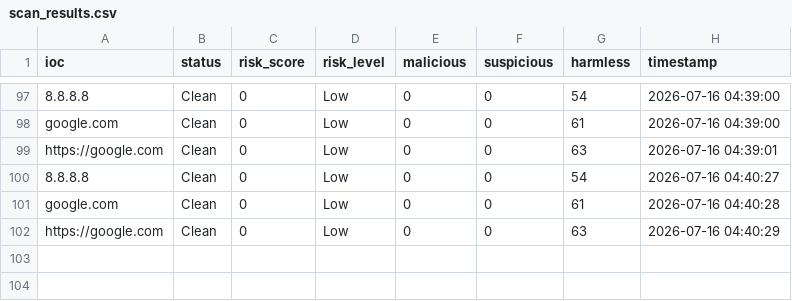
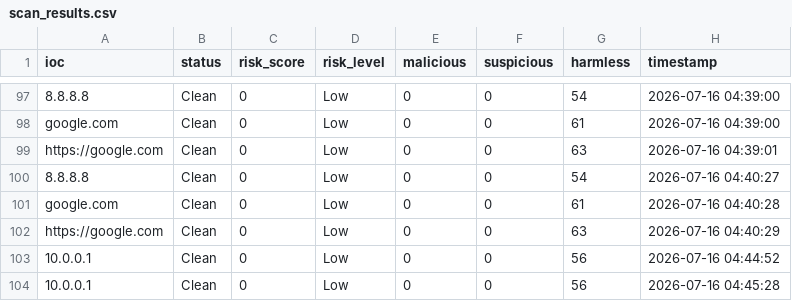
Before and after one commit to Aasiyachauhan/IOC-Scanner, a CSV file: Logs/scan_results.csv, drawn as a sheet; only a part is shown, gaps mark what is left out; the diff names each change by its address in the sheet, - before the commit and + after, or states it on an @@ line.

```diff
--- a/Logs/scan_results.csv
+++ b/Logs/scan_results.csv
+row 103: 10.0.0.1 | Clean | 0 | Low | 0 | 0 | 56 | 2026-07-16 04:44:52
+row 104: 10.0.0.1 | Clean | 0 | Low | 0 | 0 | 56 | 2026-07-16 04:45:28
```
Also changed, not shown: 3 other files.
